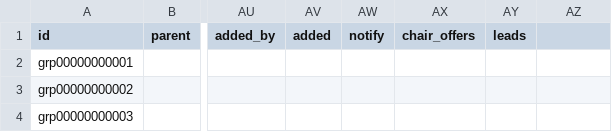
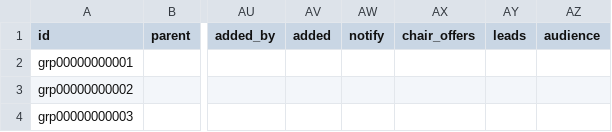
Before and after one commit to heliosian/heliosian, a CSV file: sampledata/datagroups/GROUP.csv, drawn as a sheet; only a part is shown, gaps mark what is left out; the diff names each change by its address in the sheet, - before the commit and + after, or states it on an @@ line.

Commit message:
Give each event an audience group of its own, and match saved search words against it

```diff
--- a/sampledata/datagroups/GROUP.csv
+++ b/sampledata/datagroups/GROUP.csv
-AZ1: (empty)
+AZ1: audience
```
Also changed, not shown: 10 other files.
